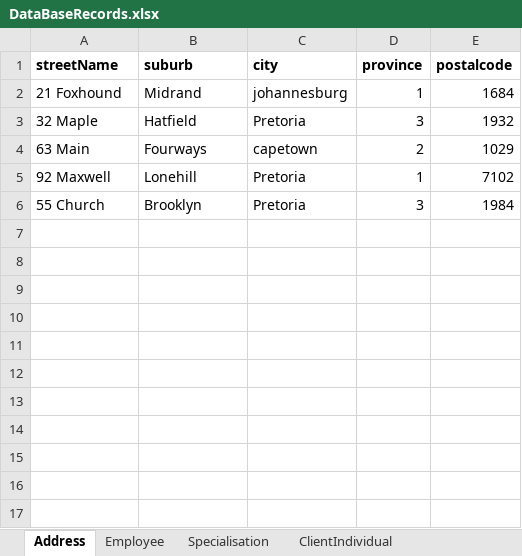
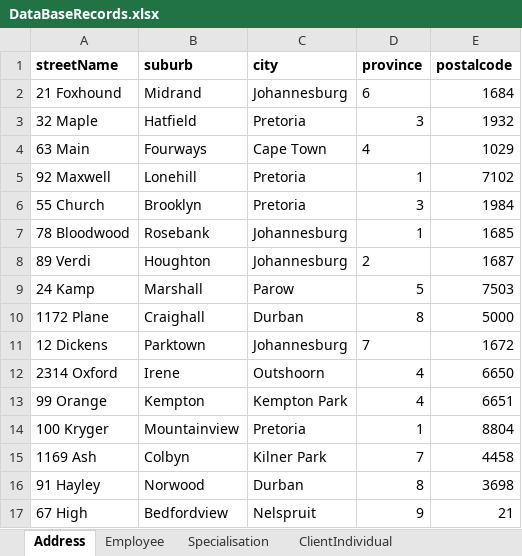
Before and after one commit to SlapPandas/PremierService-Solutions-FrontEnd, an Excel workbook: SQL Collection/DataBaseRecords.xlsx, sheet Address, drawn as a sheet; values as stored, in another font and other column widths than the file's, no borders; the diff names each change by its address in the sheet, - before the commit and + after, or states it on an @@ line.

```diff
--- a/SQL Collection/DataBaseRecords.xlsx (sheet Address)
+++ b/SQL Collection/DataBaseRecords.xlsx (sheet Address)
-C2 (city): johannesburg
+C2 (city): Johannesburg
-D2 (province): 1
+D2 (province): 6
-C4 (city): capetown
+C4 (city): Cape Town
-D4 (province): 2
+D4 (province): 4
+row 7: 78 Bloodwood | Rosebank | Johannesburg | 1 | 1685
+row 8: 89 Verdi | Houghton | Johannesburg | 2 | 1687
+row 9: 24 Kamp | Marshall | Parow | 5 | 7503
+row 10: 1172 Plane | Craighall | Durban | 8 | 5000
+row 11: 12 Dickens | Parktown | Johannesburg | 7 | 1672
+row 12: 2314 Oxford | Irene | Outshoorn | 4 | 6650
+row 13: 99 Orange | Kempton | Kempton Park | 4 | 6651
+row 14: 100 Kryger | Mountainview | Pretoria | 1 | 8804
+row 15: 1169 Ash | Colbyn | Kilner Park | 7 | 4458
+row 16: 91 Hayley | Norwood | Durban | 8 | 3698
+row 17: 67 High | Bedfordview | Nelspruit | 9 | 21
```
Also changed, not shown: sheet Job, sheet Call, sheet Employee, sheet ServiceRequest, sheet ClientBusiness, sheet ClientIndividual, 4 more sheets.
